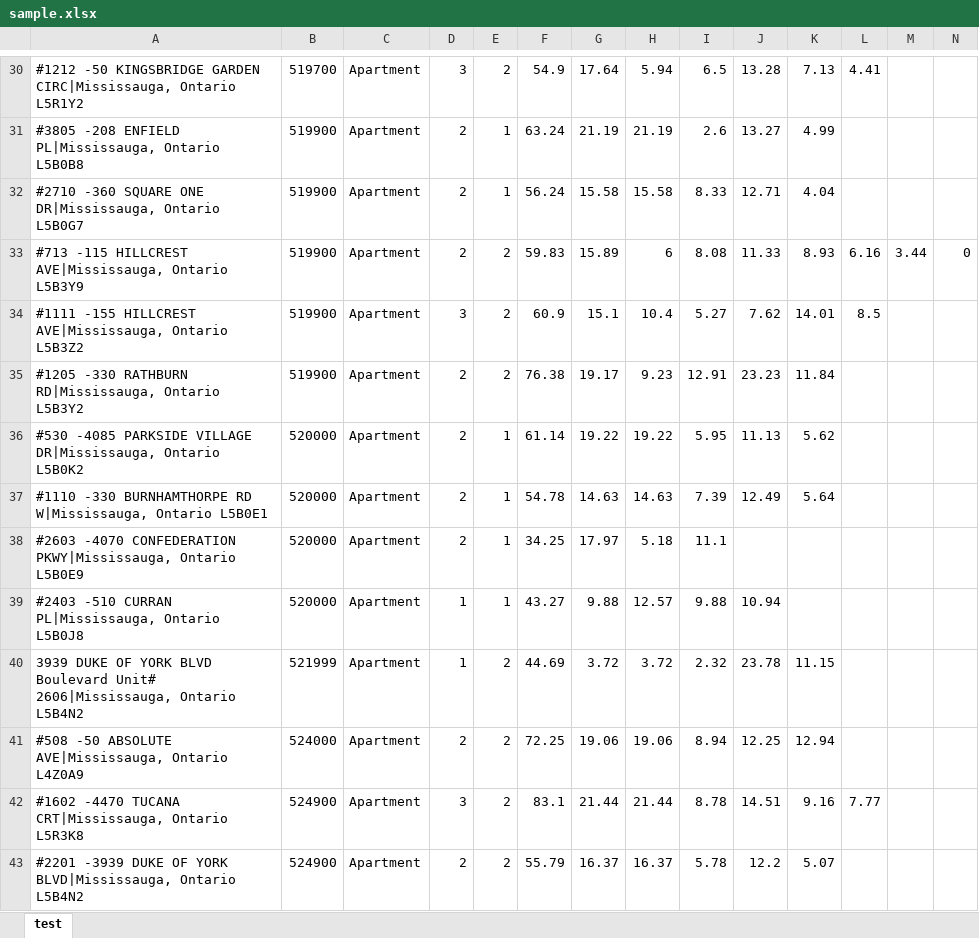
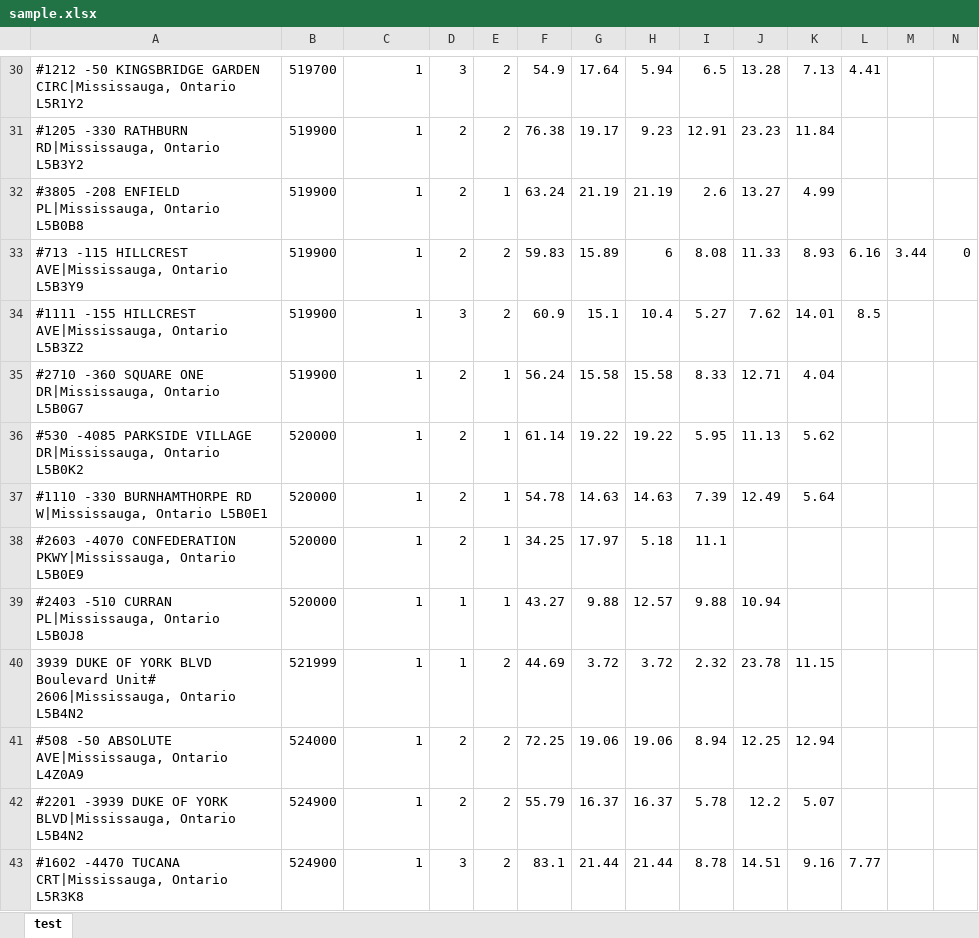
Before and after one commit to Felix-Suen/housePrice, an Excel workbook: sample.xlsx, sheet test, drawn as a sheet; only a part is shown, gaps mark what is left out; values as stored, in another font and other column widths than the file's, no borders; removed rows and columns are numbered as before the commit, all else as after; rows hold the shown columns only; the diff covers the shown part only; the diff names each change by its address in the sheet, - before the commit and + after, or states it on an @@ line.

Commit message:
apartment or house

```diff
--- a/sample.xlsx (sheet test)
+++ b/sample.xlsx (sheet test)
-C30: Apartment
+C30: 1
+row 31: #1205 -330 RATHBURN RD|Mississauga, Ontario L5B3Y2 | 519900 | 1 | 2 | 2 | 76.38 | 19.17 | 9.23 | 12.91 | 23.23 | 11.84
-C32: Apartment
+C32: 1
-row 32: #2710 -360 SQUARE ONE DR|Mississauga, Ontario L5B0G7 | 519900 | Apartment | 2 | 1 | 56.24 | 15.58 | 15.58 | 8.33 | 12.71 | 4.04
-C33:C34: Apartment
+C33:C34: 1
-row 35: #1205 -330 RATHBURN RD|Mississauga, Ontario L5B3Y2 | 519900 | Apartment | 2 | 2 | 76.38 | 19.17 | 9.23 | 12.91 | 23.23 | 11.84
+row 35: #2710 -360 SQUARE ONE DR|Mississauga, Ontario L5B0G7 | 519900 | 1 | 2 | 1 | 56.24 | 15.58 | 15.58 | 8.33 | 12.71 | 4.04
-C36:C41: Apartment
+C36:C41: 1
-row 42: #1602 -4470 TUCANA CRT|Mississauga, Ontario L5R3K8 | 524900 | Apartment | 3 | 2 | 83.1 | 21.44 | 21.44 | 8.78 | 14.51 | 9.16 | 7.77
-C42: Apartment
+C42: 1
+row 43: #1602 -4470 TUCANA CRT|Mississauga, Ontario L5R3K8 | 524900 | 1 | 3 | 2 | 83.1 | 21.44 | 21.44 | 8.78 | 14.51 | 9.16 | 7.77
```
Also changed, not shown: 30 added rows, 30 removed rows and 178 edited cells elsewhere in this sheet, 1 other file.
